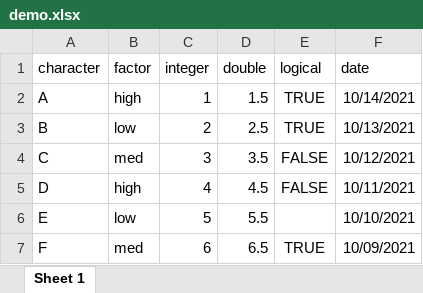
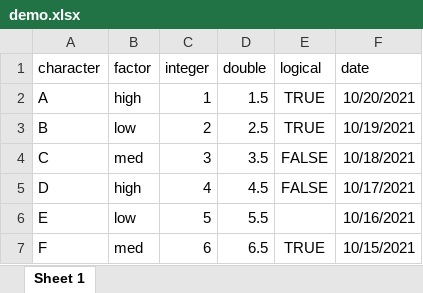
Before and after one commit to PsyTeachR/ads-v1, an Excel workbook: docs/data/demo.xlsx, sheet Sheet 1, drawn as a sheet; values as stored, in another font and other column widths than the file's, no borders; the diff names each change by its address in the sheet, - before the commit and + after, or states it on an @@ line.

```diff
--- a/docs/data/demo.xlsx (sheet Sheet 1)
+++ b/docs/data/demo.xlsx (sheet Sheet 1)
-F2 (date): 10/14/2021
+F2 (date): 10/20/2021
-F3 (date): 10/13/2021
+F3 (date): 10/19/2021
-F4 (date): 10/12/2021
+F4 (date): 10/18/2021
-F5 (date): 10/11/2021
+F5 (date): 10/17/2021
-F6 (date): 10/10/2021
+F6 (date): 10/16/2021
-F7 (date): 10/09/2021
+F7 (date): 10/15/2021
```
Also changed, not shown: book/data/demo.xlsx, 50 other files.
